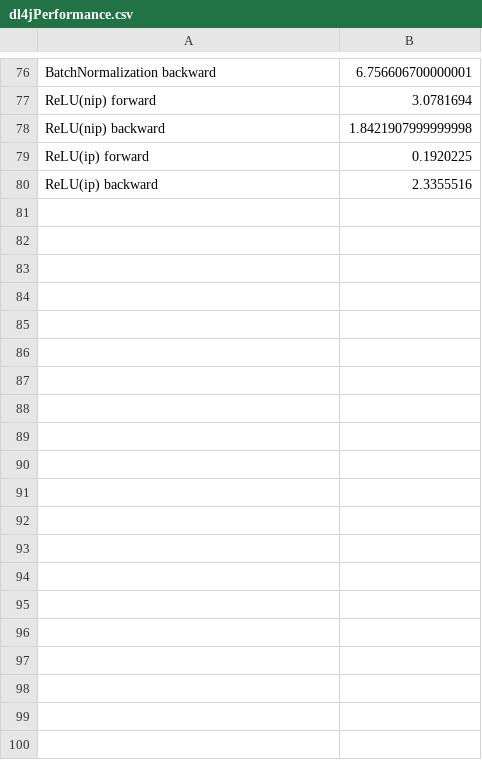
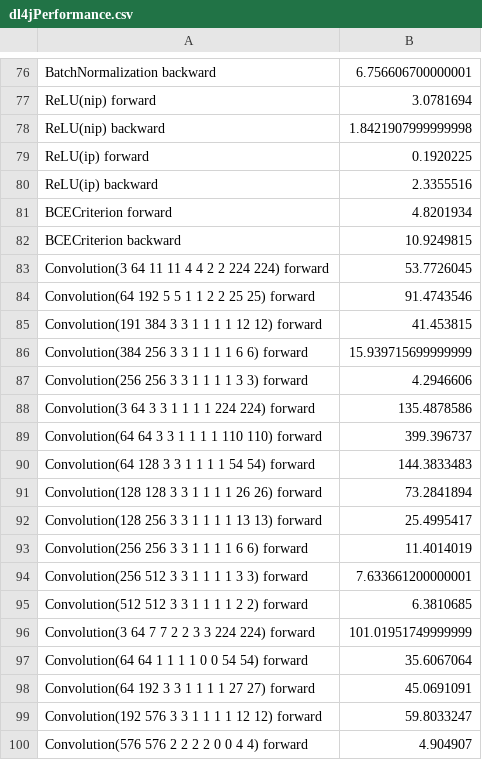
Before and after one commit to psyyz10/dl4j-0.4-Test, a CSV file: dl4jPerformance.csv, drawn as a sheet; only a part is shown, gaps mark what is left out; the diff covers the shown part only.

```diff
--- a/dl4jPerformance.csv
+++ b/dl4jPerformance.csv
@@ -80 +80,21 @@ ReLU(ip) forward, 0.1920225
 ReLU(ip) backward, 2.3355516
+BCECriterion forward, 4.8201934
+BCECriterion backward, 10.9249815
+Convolution(3 64 11 11 4 4 2 2 224 224)  forward, 53.7726045
+Convolution(64 192 5 5 1 1 2 2 25 25)  forward, 91.4743546
+Convolution(191 384 3 3 1 1 1 1 12 12)  forward, 41.453815
+Convolution(384 256 3 3 1 1 1 1 6 6)  forward, 15.939715699999999
+Convolution(256 256 3 3 1 1 1 1 3 3)  forward, 4.2946606
+Convolution(3 64 3 3 1 1 1 1 224 224)  forward, 135.4878586
+Convolution(64 64 3 3 1 1 1 1 110 110)  forward, 399.396737
+Convolution(64 128 3 3 1 1 1 1 54 54)  forward, 144.3833483
+Convolution(128 128 3 3 1 1 1 1 26 26)  forward, 73.2841894
+Convolution(128 256 3 3 1 1 1 1 13 13)  forward, 25.4995417
+Convolution(256 256 3 3 1 1 1 1 6 6)  forward, 11.4014019
+Convolution(256 512 3 3 1 1 1 1 3 3)  forward, 7.633661200000001
+Convolution(512 512 3 3 1 1 1 1 2 2)  forward, 6.3810685
+Convolution(3 64 7 7 2 2 3 3 224 224)  forward, 101.01951749999999
+Convolution(64 64 1 1 1 1 0 0 54 54)  forward, 35.6067064
+Convolution(64 192 3 3 1 1 1 1 27 27)  forward, 45.0691091
+Convolution(192 576 3 3 1 1 1 1 12 12)  forward, 59.8033247
+Convolution(576 576 2 2 2 2 0 0 4 4)  forward, 4.904907
```
Also changed, not shown: 49 added rows elsewhere in this file, 1 other file.
